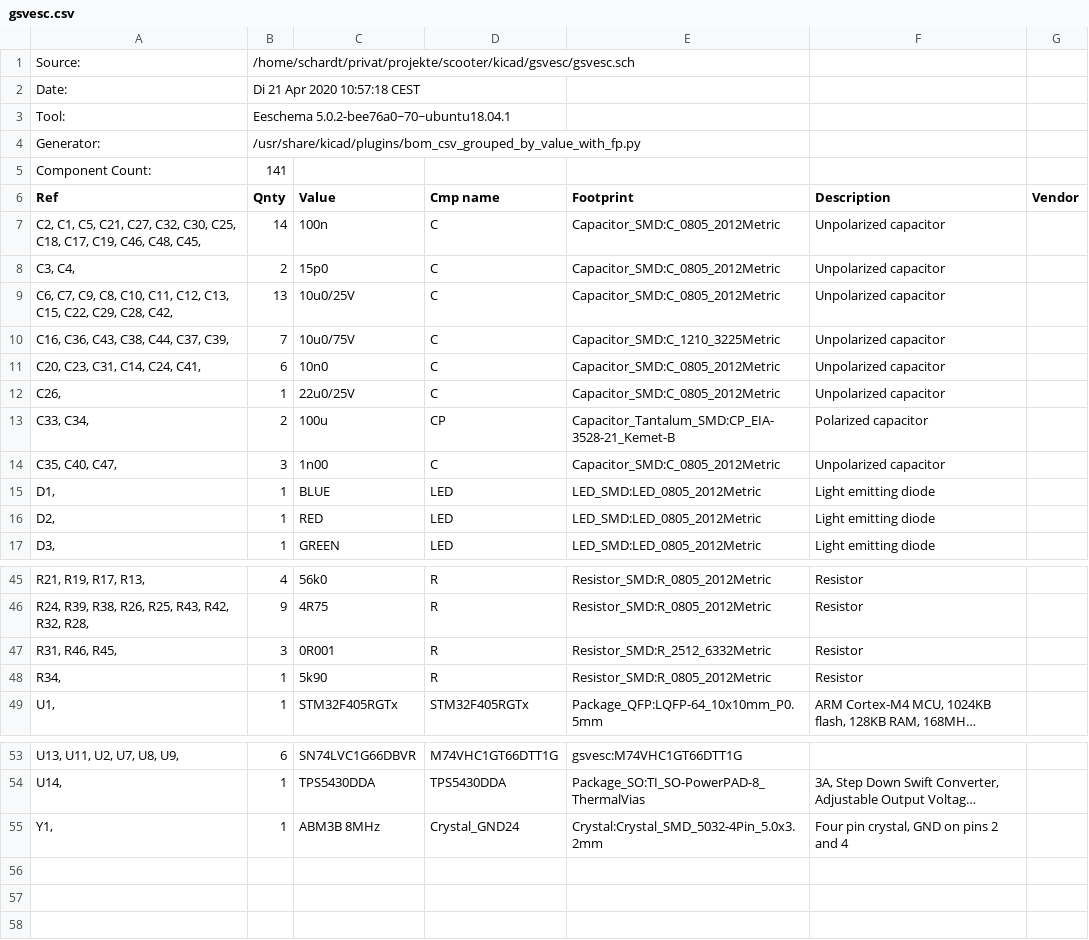
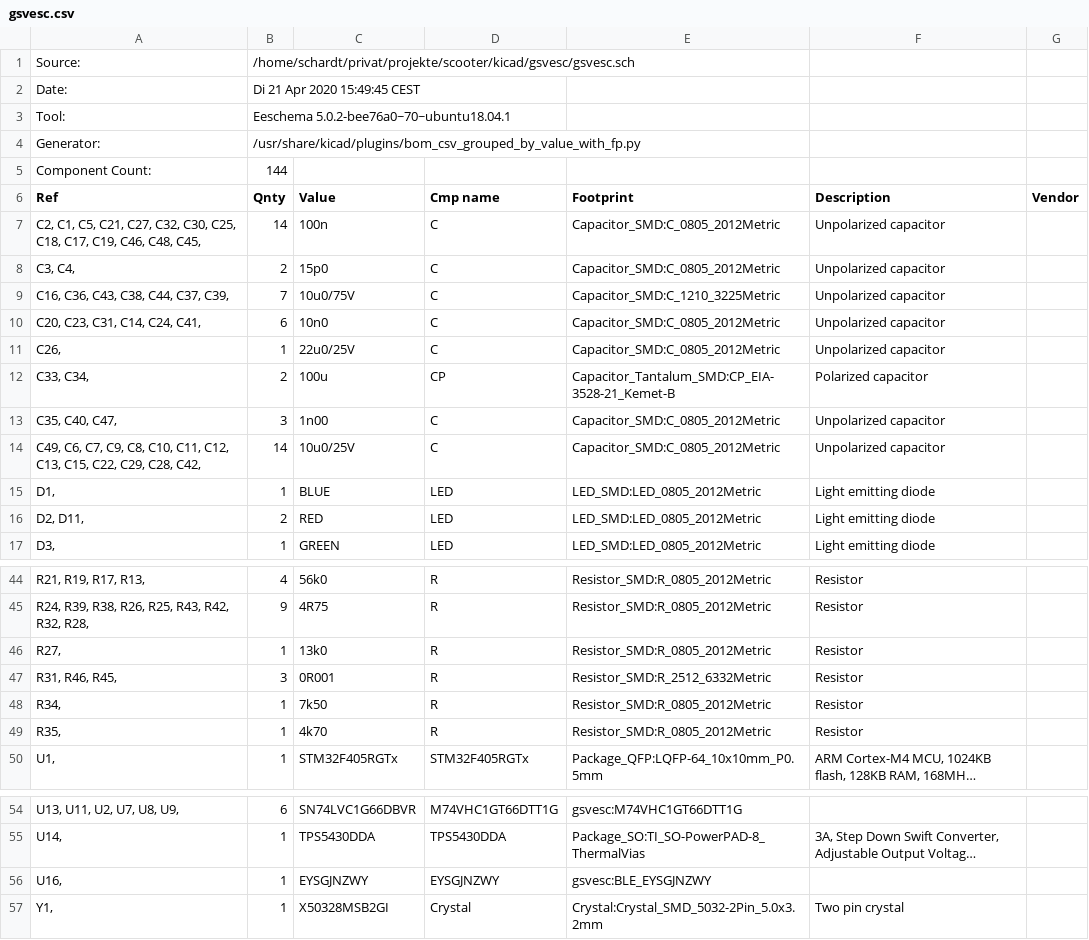
Before and after one commit to CTSchorsch/gesc, a CSV file: gsvesc.csv, drawn as a sheet; only a part is shown, gaps mark what is left out; long unchanged cells end in …; removed rows and columns are numbered as before the commit, all else as after; the diff covers the shown part only; the diff names each change by its address in the sheet, - before the commit and + after, or states it on an @@ line.

```diff
--- a/gsvesc.csv
+++ b/gsvesc.csv
-B2 (Qnty): Di 21 Apr 2020 10:57:18 CEST
+B2 (Qnty): Di 21 Apr 2020 15:49:45 CEST
-B5 (Qnty): 141
+B5 (Qnty): 144
-row 9: C6, C7, C9, C8, C10, C11, C12, C13, C15, C22, C29, C28, C42, | 13 | 10u0/25V | C | Capacitor_SMD:C_0805_2012Metric | Unpolarized capacitor
+row 14: C49, C6, C7, C9, C8, C10, C11, C12, C13, C15, C22, C29, C28, C42, | 14 | 10u0/25V | C | Capacitor_SMD:C_0805_2012Metric | Unpolarized capacitor
-A16 (Ref): D2,
+A16 (Ref): D2, D11,
-B16 (Qnty): 1
+B16 (Qnty): 2
+row 46: R27, | 1 | 13k0 | R | Resistor_SMD:R_0805_2012Metric | Resistor
-C48 (Value): 5k90
+C48 (Value): 7k50
+row 49: R35, | 1 | 4k70 | R | Resistor_SMD:R_0805_2012Metric | Resistor
+row 56: U16, | 1 | EYSGJNZWY | EYSGJNZWY | gsvesc:BLE_EYSGJNZWY
-C57 (Value): ABM3B 8MHz
+C57 (Value): X50328MSB2GI
-D57 (Cmp name): Crystal_GND24
+D57 (Cmp name): Crystal
-E57 (Footprint): Crystal:Crystal_SMD_5032-4Pin_5.0x3.2mm
+E57 (Footprint): Crystal:Crystal_SMD_5032-2Pin_5.0x3.2mm
-F57 (Description): Four pin crystal, GND on pins 2 and 4
+F57 (Description): Two pin crystal
```
Also changed, not shown: 1 removed row and 4 edited cells elsewhere in this file, gerber/gsvesc-all-pos.csv, 27 other files.
